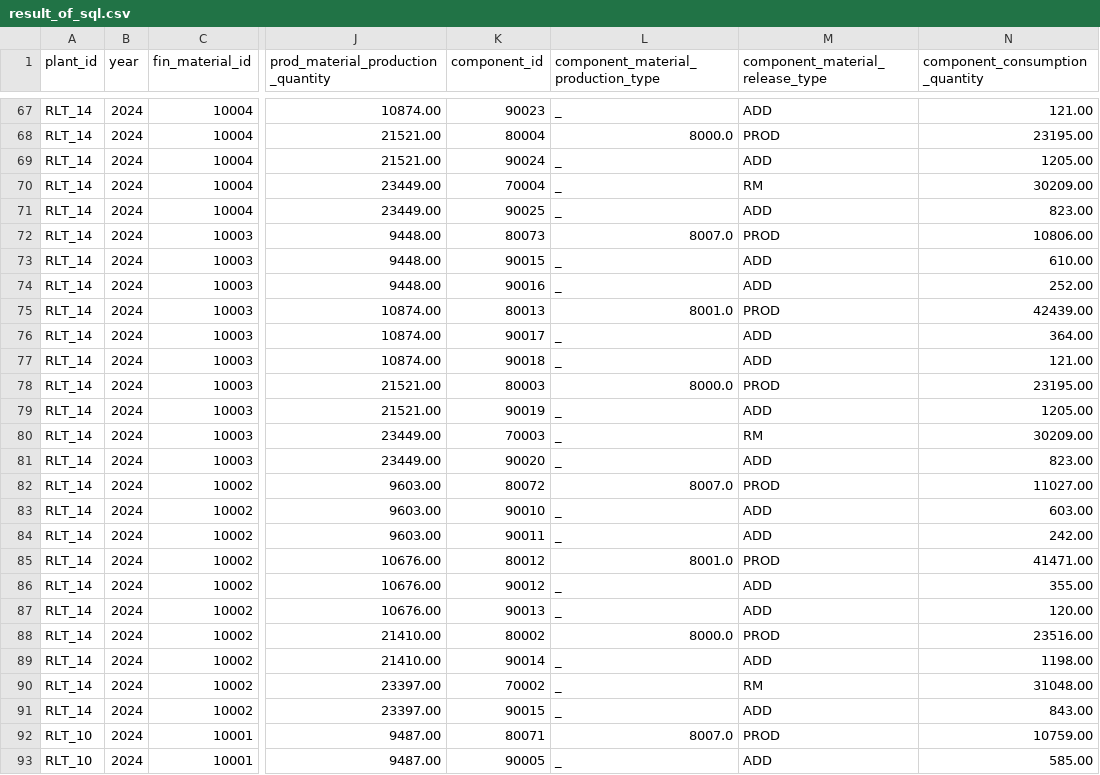
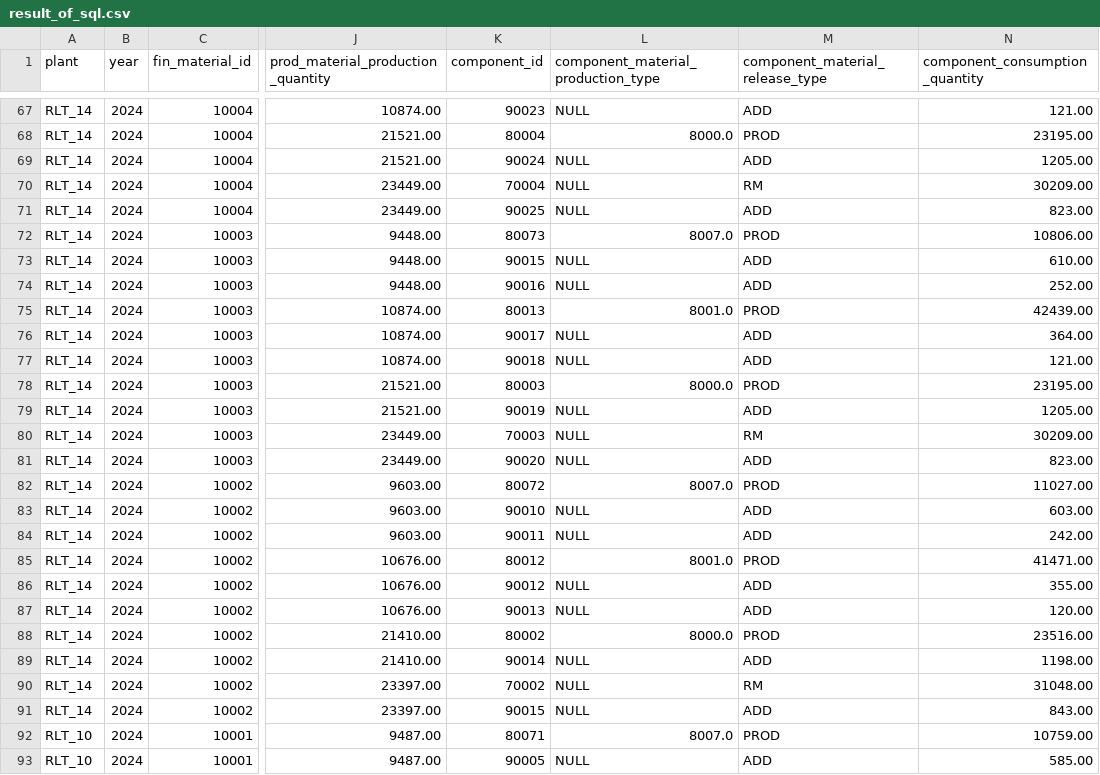
Before and after one commit to maarwanali/BoM_task, a CSV file: src/sql/result_of_sql.csv, drawn as a sheet; only a part is shown, gaps mark what is left out; the diff covers the shown part only; the diff names each change by its address in the sheet, - before the commit and + after, or states it on an @@ line.

Commit message:
corrections - remove handling nulls

```diff
--- a/src/sql/result_of_sql.csv
+++ b/src/sql/result_of_sql.csv
-A1: plant_id
+A1: plant
-L67: _
+L67: NULL
-L69:L71: _
+L69:L71: NULL
-L73:L74: _
+L73:L74: NULL
-L76:L77: _
+L76:L77: NULL
-L79:L81: _
+L79:L81: NULL
-L83:L84: _
+L83:L84: NULL
-L86:L87: _
+L86:L87: NULL
-L89:L91: _
+L89:L91: NULL
-L93: _
+L93: NULL
```
Also changed, not shown: 51 edited cells elsewhere in this file, 1 other file.
